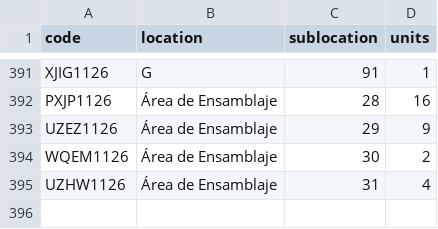
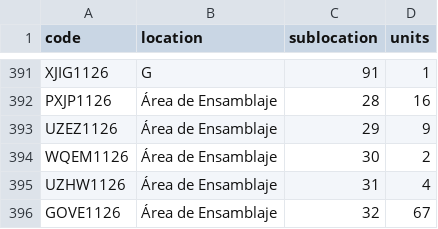
Before and after one commit to DeltaLabo/inventory, a CSV file: data/locations.csv, drawn as a sheet; only a part is shown, gaps mark what is left out.

```diff
--- a/data/locations.csv
+++ b/data/locations.csv
@@ -395 +395,2 @@ WQEM1126,Área de Ensamblaje,30,2
 UZHW1126,Área de Ensamblaje,31,4
+GOVE1126,Área de Ensamblaje,32,67
```
Also changed, not shown: data/details.csv, 1 other file.
